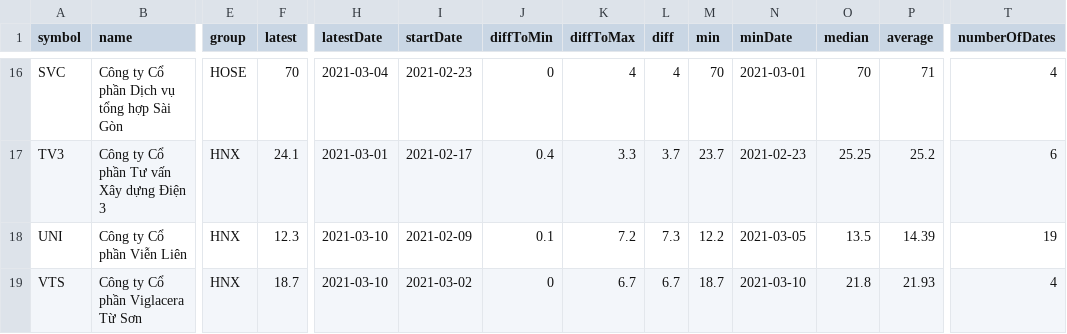
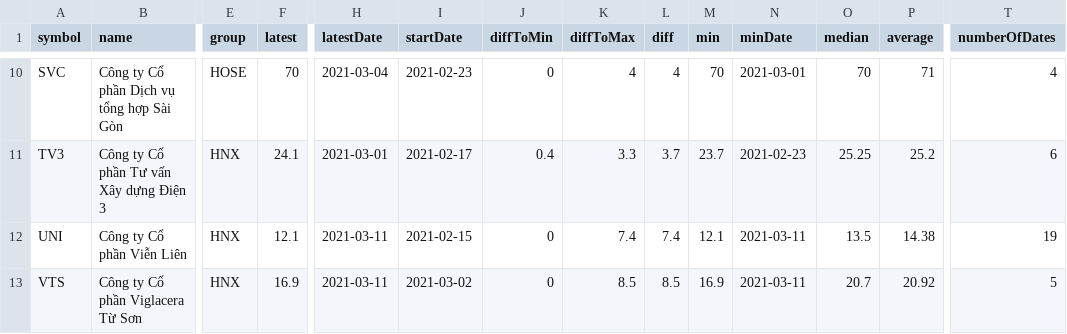
Before and after one commit to taosut/hieudoanm, a CSV file: docs/finance/stock/potentials.csv, drawn as a sheet; only a part is shown, gaps mark what is left out; addresses are those after the commit; the diff covers the shown part only; the diff names each change by its address in the sheet, - before the commit and + after, or states it on an @@ line.

```diff
--- a/docs/finance/stock/potentials.csv
+++ b/docs/finance/stock/potentials.csv
-F12 (latest): 12.3
+F12 (latest): 12.1
-H12:H13 (latestDate): 2021-03-10
+H12:H13 (latestDate): 2021-03-11
-I12 (startDate): 2021-02-09
+I12 (startDate): 2021-02-15
-J12 (diffToMin): 0.1
+J12 (diffToMin): 0
-K12 (diffToMax): 7.2
+K12 (diffToMax): 7.4
-L12 (diff): 7.3
+L12 (diff): 7.4
-M12 (min): 12.2
+M12 (min): 12.1
-N12 (minDate): 2021-03-05
+N12 (minDate): 2021-03-11
-P12 (average): 14.39
+P12 (average): 14.38
-F13 (latest): 18.7
+F13 (latest): 16.9
-K13 (diffToMax): 6.7
+K13 (diffToMax): 8.5
-L13 (diff): 6.7
+L13 (diff): 8.5
-M13 (min): 18.7
+M13 (min): 16.9
-N13 (minDate): 2021-03-10
+N13 (minDate): 2021-03-11
-O13 (median): 21.8
+O13 (median): 20.7
-P13 (average): 21.93
+P13 (average): 20.92
-T13 (numberOfDates): 4
+T13 (numberOfDates): 5
```
Also changed, not shown: 6 removed rows and 48 edited cells elsewhere in this file, docs/finance/stock/highlights.csv, docs/usa/congress/members/house/111.csv, 10 other files.
